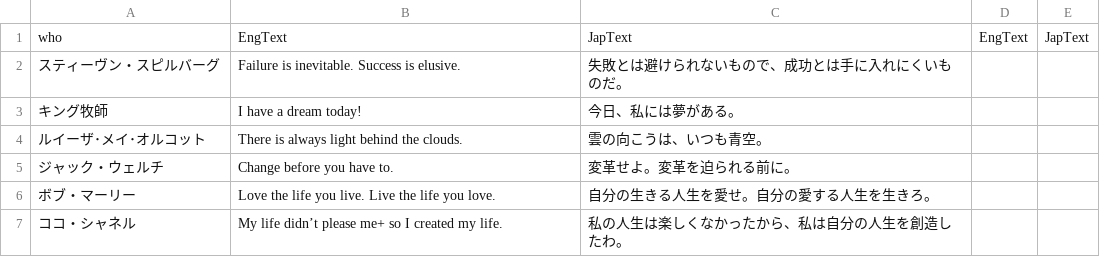
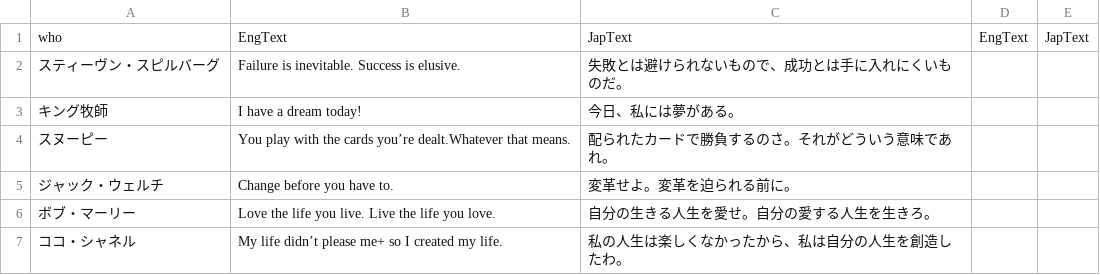
Before and after one commit to yamazaki0305/PandaGame, a CSV file: Assets/Resources/CSV/KuronekoText.csv, drawn as a sheet; only a part is shown; removed rows and columns are numbered as before the commit, all else as after; the diff names each change by its address in the sheet, - before the commit and + after, or states it on an @@ line.

```diff
--- a/Assets/Resources/CSV/KuronekoText.csv
+++ b/Assets/Resources/CSV/KuronekoText.csv
-row 4: ルイーザ･メイ･オルコット | There is always light behind the clouds. | 雲の向こうは、いつも青空。
+row 4: スヌーピー | You play with the cards you’re dealt.Whatever that means. | 配られたカードで勝負するのさ。それがどういう意味であれ。
```
Also changed, not shown: Assets/Resources/CSV/EpisodeText.csv, Assets/Resources/CSV/StageListData.csv, 7 other files.
